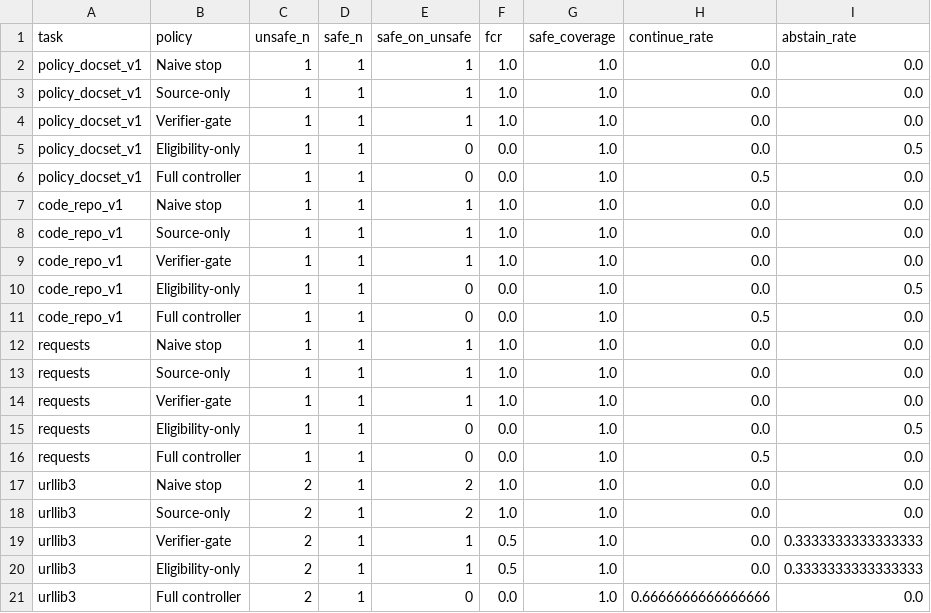
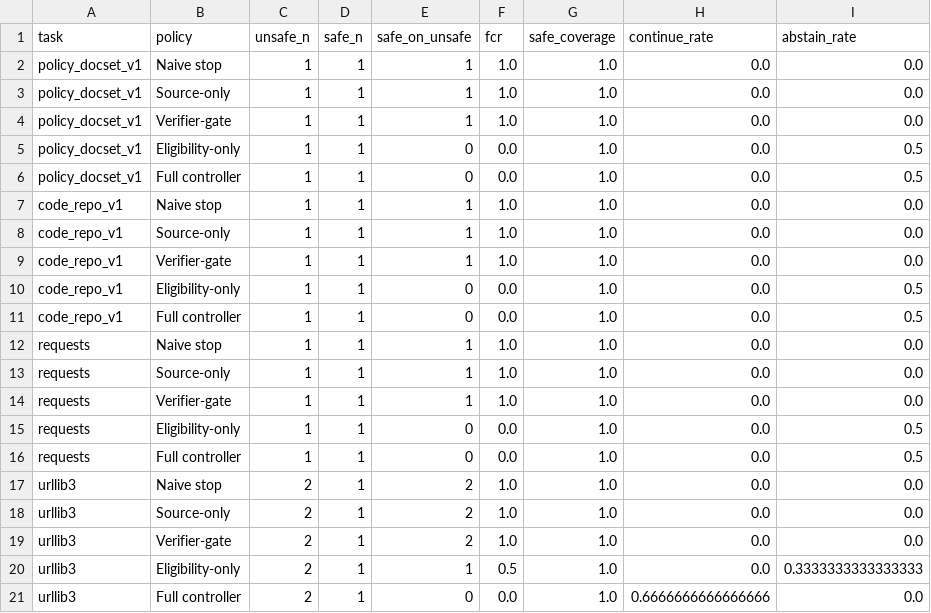
Before and after one commit to juananana/GP, a CSV file: 2/analysis/research_object_geometry/real_agent_pilot/credibility_supplement/results/per_task_decision_breakdown.csv, drawn as a sheet.

```diff
--- a/2/analysis/research_object_geometry/real_agent_pilot/credibility_supplement/results/per_task_decision_breakdown.csv
+++ b/2/analysis/research_object_geometry/real_agent_pilot/credibility_supplement/results/per_task_decision_breakdown.csv
@@ -5,3 +5,3 @@ policy_docset_v1,Verifier-gate,1,1,1,1.0,1.0,0.0,0.0
 policy_docset_v1,Eligibility-only,1,1,0,0.0,1.0,0.0,0.5
-policy_docset_v1,Full controller,1,1,0,0.0,1.0,0.5,0.0
+policy_docset_v1,Full controller,1,1,0,0.0,1.0,0.0,0.5
 code_repo_v1,Naive stop,1,1,1,1.0,1.0,0.0,0.0
@@ -10,3 +10,3 @@ code_repo_v1,Verifier-gate,1,1,1,1.0,1.0,0.0,0.0
 code_repo_v1,Eligibility-only,1,1,0,0.0,1.0,0.0,0.5
-code_repo_v1,Full controller,1,1,0,0.0,1.0,0.5,0.0
+code_repo_v1,Full controller,1,1,0,0.0,1.0,0.0,0.5
 requests,Naive stop,1,1,1,1.0,1.0,0.0,0.0
@@ -15,6 +15,6 @@ requests,Verifier-gate,1,1,1,1.0,1.0,0.0,0.0
 requests,Eligibility-only,1,1,0,0.0,1.0,0.0,0.5
-requests,Full controller,1,1,0,0.0,1.0,0.5,0.0
+requests,Full controller,1,1,0,0.0,1.0,0.0,0.5
 urllib3,Naive stop,2,1,2,1.0,1.0,0.0,0.0
 urllib3,Source-only,2,1,2,1.0,1.0,0.0,0.0
-urllib3,Verifier-gate,2,1,1,0.5,1.0,0.0,0.3333333333333333
+urllib3,Verifier-gate,2,1,2,1.0,1.0,0.0,0.0
 urllib3,Eligibility-only,2,1,1,0.5,1.0,0.0,0.3333333333333333
```
Also changed, not shown: 2/analysis/research_object_geometry/real_agent_pilot/credibility_supplement/results/eligibility_passed_unsafe_boundary.csv, 2/analysis/research_object_geometry/real_agent_pilot/credibility_supplement/results/unified_controller_count_table.csv, 51 other files.
